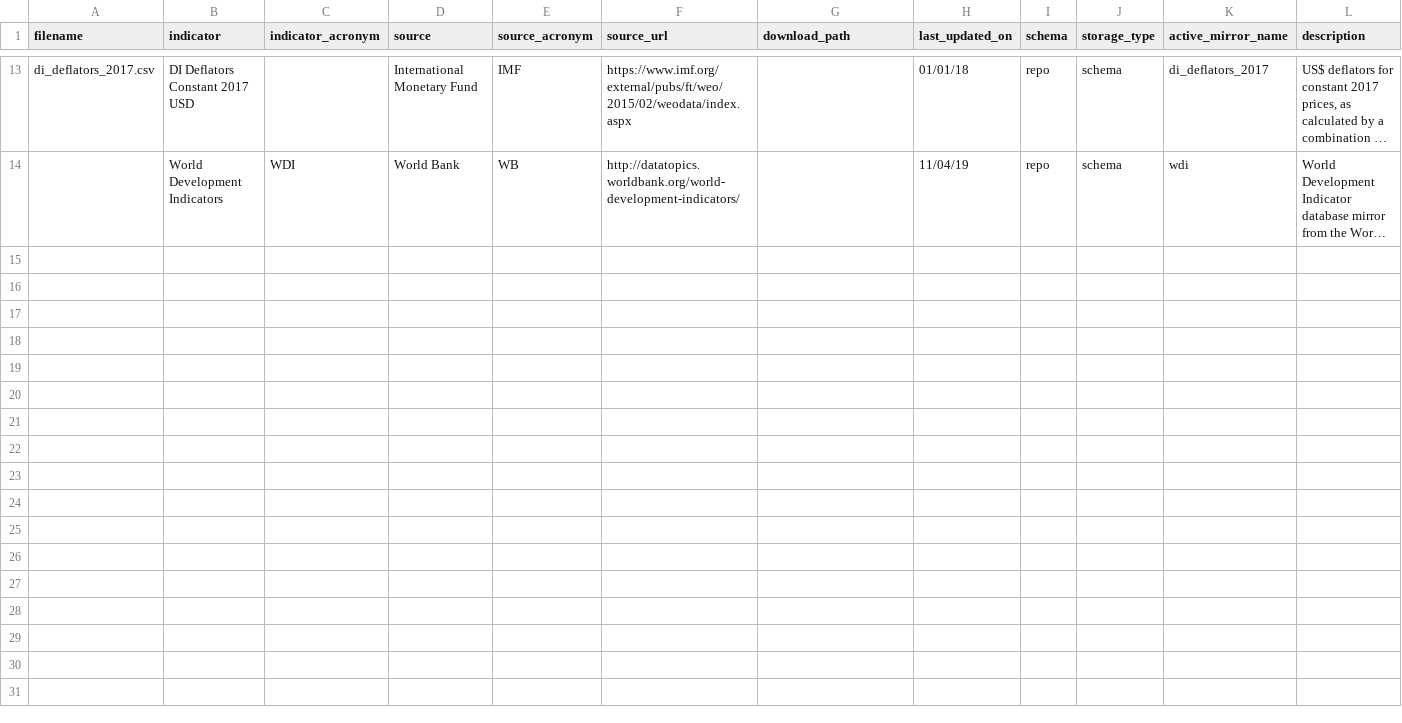
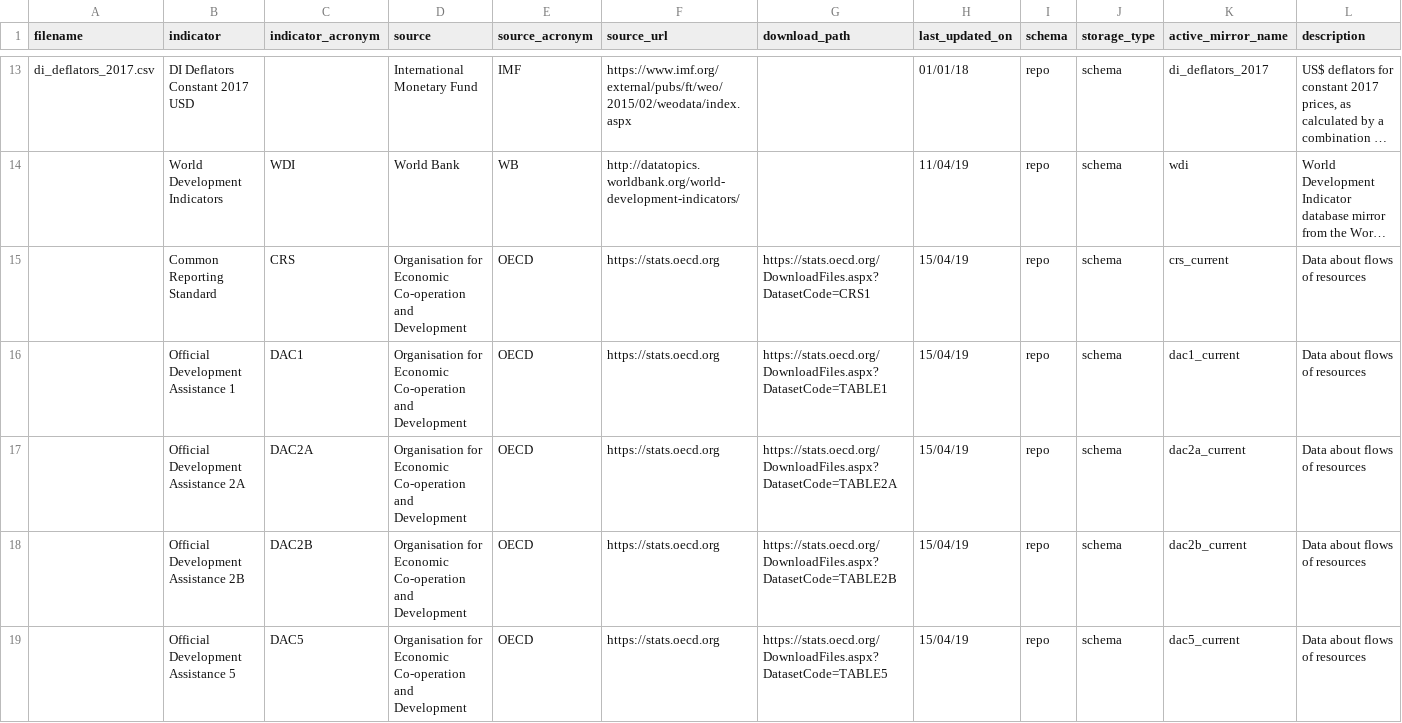
Before and after one commit to devinit/ddw-analyst-ui, a CSV file: data_updates/manual/CSV/meta.csv, drawn as a sheet; only a part is shown, gaps mark what is left out; long unchanged cells end in …; rows hold the shown columns only; the diff names each change by its address in the sheet, - before the commit and + after, or states it on an @@ line.

Commit message:
Add OECD to meta csvs

```diff
--- a/data_updates/manual/CSV/meta.csv
+++ b/data_updates/manual/CSV/meta.csv
+row 15:  | Common Reporting Standard | CRS | Organisation for Economic Co-operation and Development | OECD | https://stats.oecd.org | https://stats.oecd.org/DownloadFiles.aspx?DatasetCode=CRS1 | 15/04/19 | repo | schema | crs_current | Data about flows of resources
+row 16:  | Official Development Assistance 1 | DAC1 | Organisation for Economic Co-operation and Development | OECD | https://stats.oecd.org | https://stats.oecd.org/DownloadFiles.aspx?DatasetCode=TABLE1 | 15/04/19 | repo | schema | dac1_current | Data about flows of resources
+row 17:  | Official Development Assistance 2A | DAC2A | Organisation for Economic Co-operation and Development | OECD | https://stats.oecd.org | https://stats.oecd.org/DownloadFiles.aspx?DatasetCode=TABLE2A | 15/04/19 | repo | schema | dac2a_current | Data about flows of resources
+row 18:  | Official Development Assistance 2B | DAC2B | Organisation for Economic Co-operation and Development | OECD | https://stats.oecd.org | https://stats.oecd.org/DownloadFiles.aspx?DatasetCode=TABLE2B | 15/04/19 | repo | schema | dac2b_current | Data about flows of resources
+row 19:  | Official Development Assistance 5 | DAC5 | Organisation for Economic Co-operation and Development | OECD | https://stats.oecd.org | https://stats.oecd.org/DownloadFiles.aspx?DatasetCode=TABLE5 | 15/04/19 | repo | schema | dac5_current | Data about flows of resources
```
Also changed, not shown: 1 other file.
